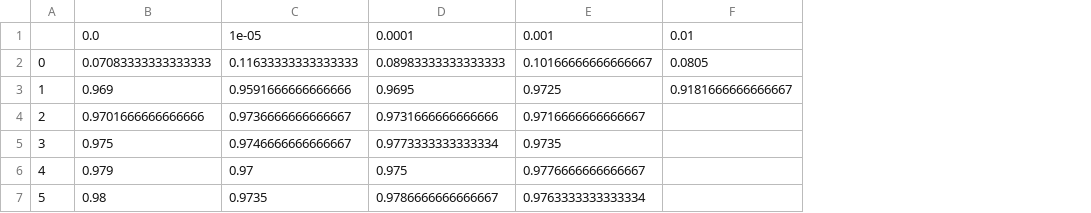
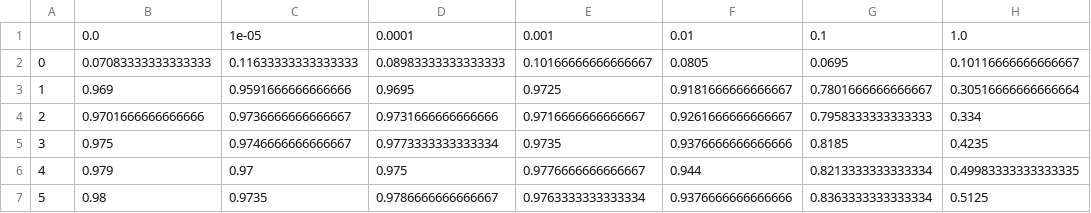
Before and after one commit to fordaj/lowpy, a CSV file: LowPy 2021-04-12 14_50_24/Accuracy.csv, drawn as a sheet; the diff names each change by its address in the sheet, - before the commit and + after, or states it on an @@ line.

```diff
--- a/LowPy 2021-04-12 14_50_24/Accuracy.csv
+++ b/LowPy 2021-04-12 14_50_24/Accuracy.csv
+column G, rows 1-7: 0.1 | 0.0695 | 0.7801666666666667 | 0.7958333333333333 | 0.8185 | 0.8213333333333334 | 0.8363333333333334
+column H, rows 1-7: 1.0 | 0.10116666666666667 | 0.30516666666666664 | 0.334 | 0.4235 | 0.49983333333333335 | 0.5125
-F4: (empty)
+F4: 0.9261666666666667
-F5: (empty)
+F5: 0.9376666666666666
-F6: (empty)
+F6: 0.944
-F7: (empty)
+F7: 0.9376666666666666
```
Also changed, not shown: LowPy 2021-04-12 14_50_24/Loss.csv.
